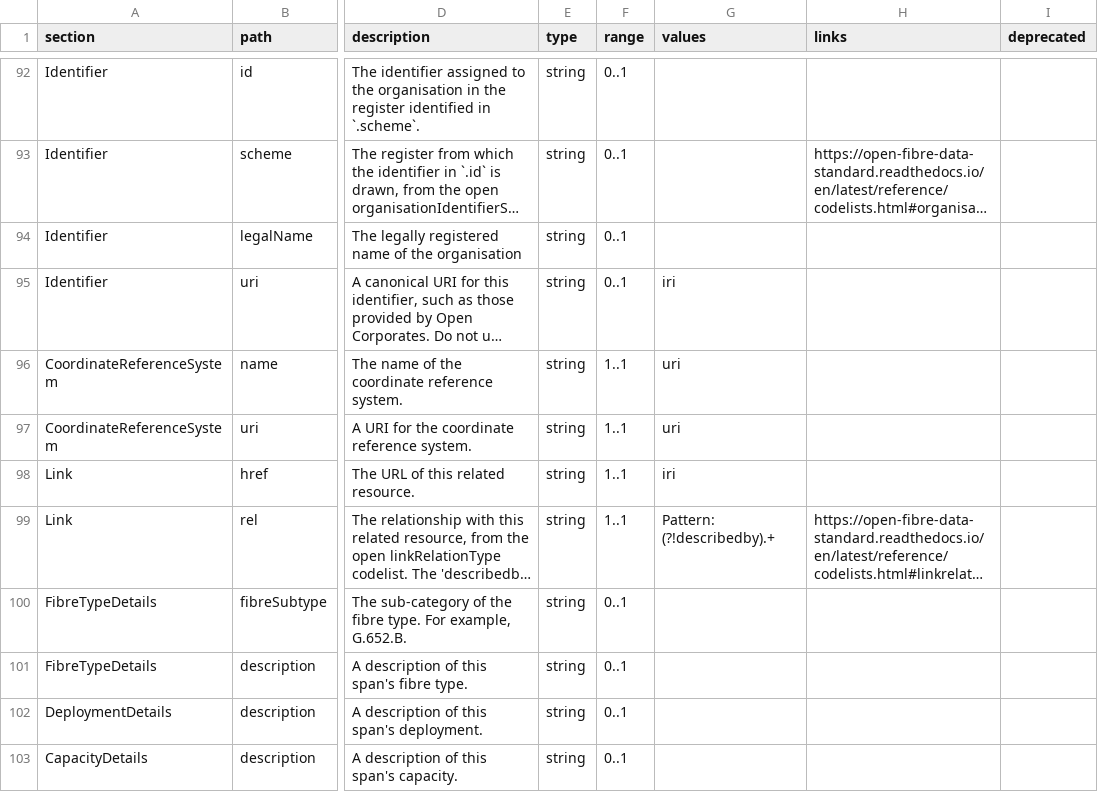
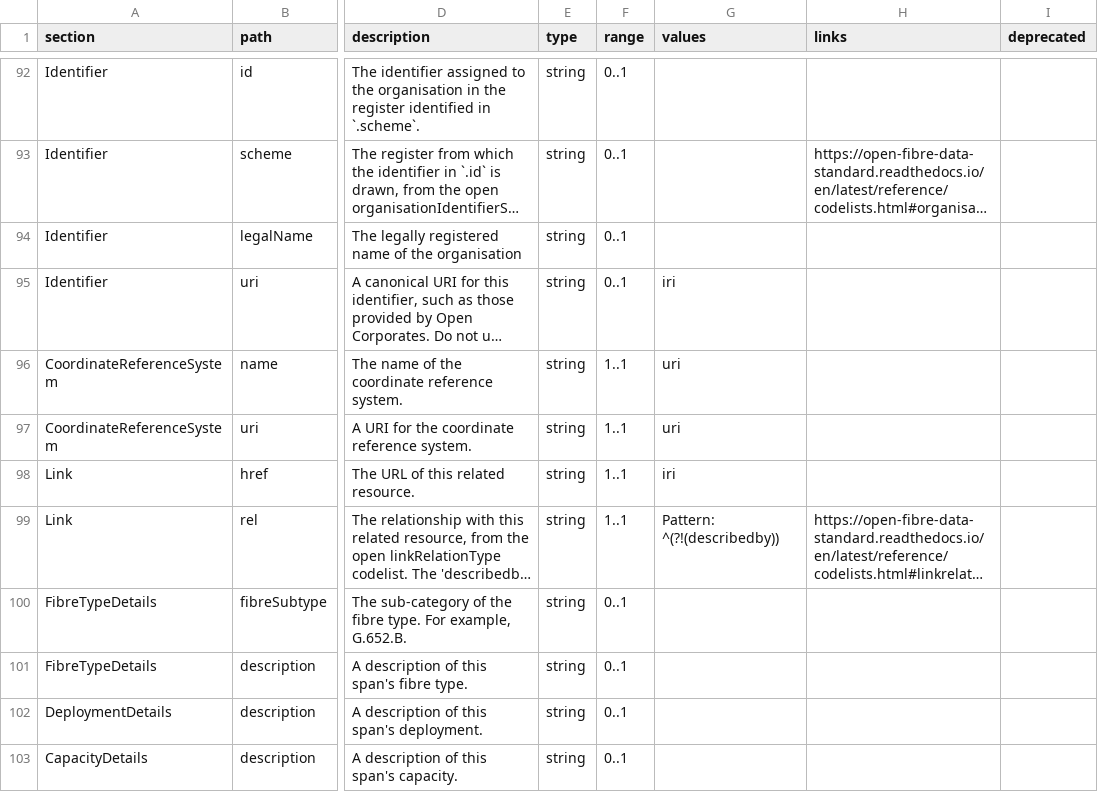
Before and after one commit to Open-Telecoms-Data/open-fibre-data-standard, a CSV file: schema/network-schema.csv, drawn as a sheet; only a part is shown, gaps mark what is left out; long unchanged cells end in …; the diff names each change by its address in the sheet, - before the commit and + after, or states it on an @@ line.

Commit message:
schema/network-schema.json: Update pattern regex for Link.rel

```diff
--- a/schema/network-schema.csv
+++ b/schema/network-schema.csv
-G99 (values): Pattern: (?!describedby).+
+G99 (values): Pattern: ^(?!(describedby))
```
Also changed, not shown: 1 other file.
